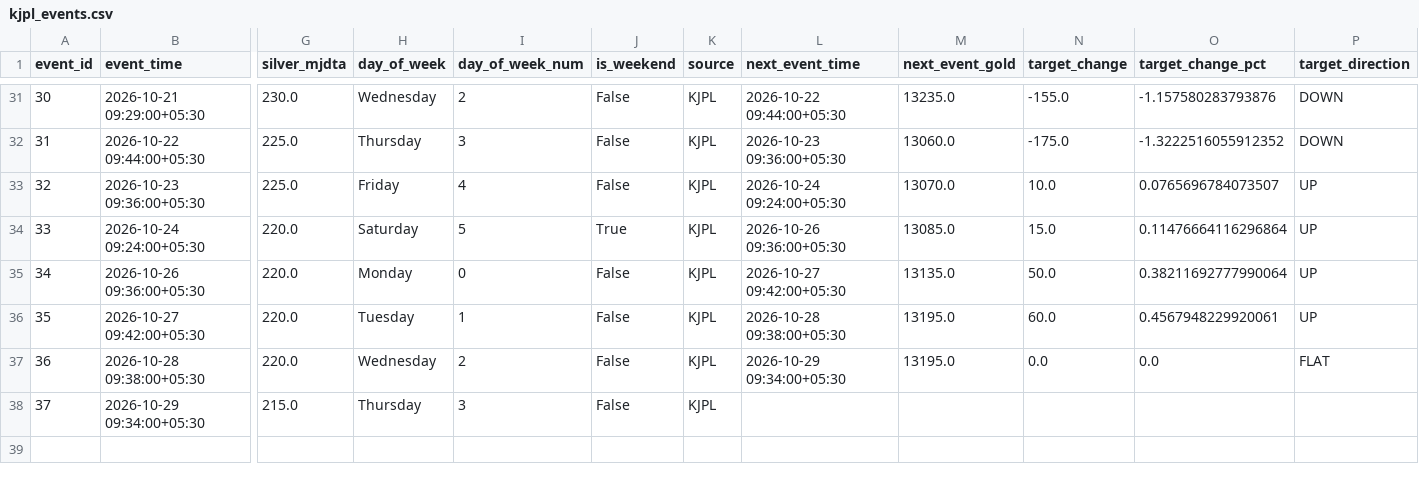
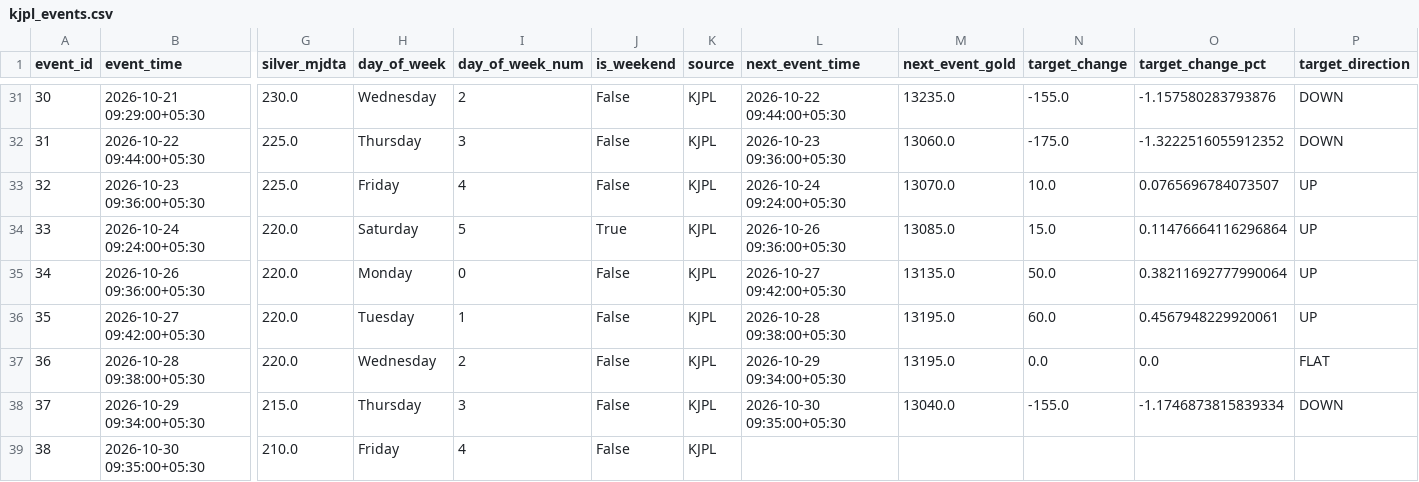
Before and after one commit to Dhruv-vm/GoldSense-AI, a CSV file: backend/ml/data/processed/kjpl_events.csv, drawn as a sheet; only a part is shown, gaps mark what is left out; rows hold the shown columns only; the diff names each change by its address in the sheet, - before the commit and + after, or states it on an @@ line.

```diff
--- a/backend/ml/data/processed/kjpl_events.csv
+++ b/backend/ml/data/processed/kjpl_events.csv
-L38 (next_event_time): (empty)
+L38 (next_event_time): 2026-10-30 09:35:00+05:30
-M38 (next_event_gold): (empty)
+M38 (next_event_gold): 13040.0
-N38 (target_change): (empty)
+N38 (target_change): -155.0
-O38 (target_change_pct): (empty)
+O38 (target_change_pct): -1.1746873815839334
-P38 (target_direction): (empty)
+P38 (target_direction): DOWN
+row 39: 38 | 2026-10-30 09:35:00+05:30 | 210.0 | Friday | 4 | False | KJPL
```
Also changed, not shown: backend/ml/data/processed/gold_training_dataset.csv, backend/ml/data/processed/market_features.csv, 2 other files.
